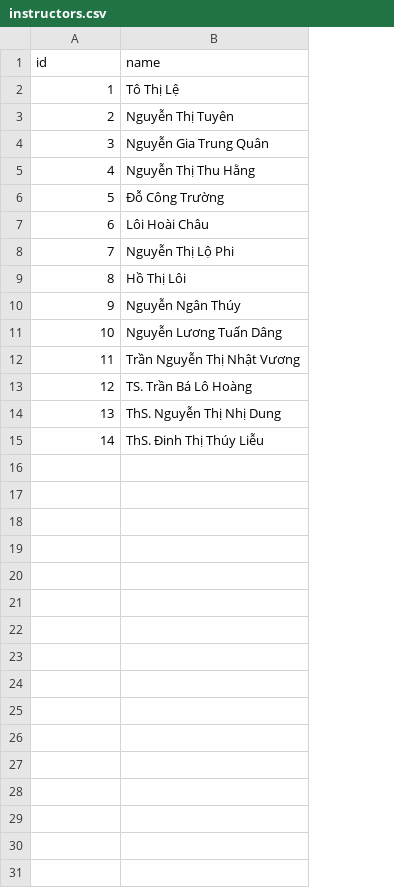
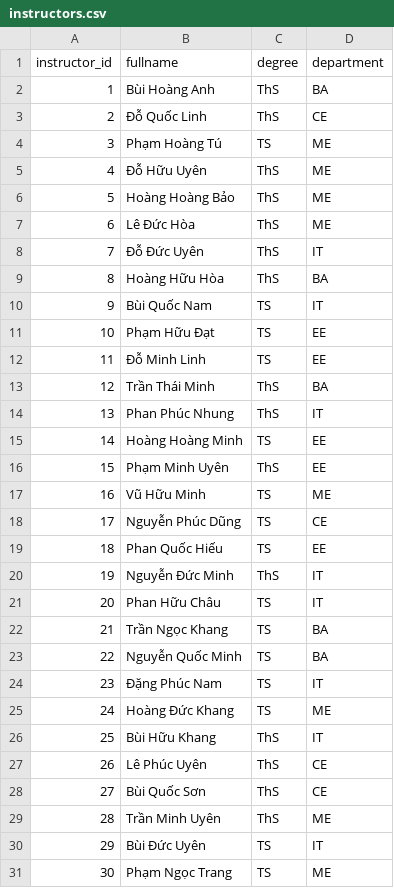
Before and after one commit to RedBallooon/FSA-GA, a CSV file: instructors.csv, drawn as a sheet; removed rows and columns are numbered as before the commit, all else as after; the diff names each change by its address in the sheet, - before the commit and + after, or states it on an @@ line.

```diff
--- a/instructors.csv
+++ b/instructors.csv
-column B (name), rows 2-15: Tô Thị Lệ | Nguyễn Thị Tuyên | Nguyễn Gia Trung Quân | Nguyễn Thị Thu Hằng | Đỗ Công Trường | Lôi Hoài Châu | Nguyễn Thị Lộ Phi | Hồ Thị Lôi | Nguyễn Ngân Thúy | Nguyễn Lương Tuấn Dâng | Trần Nguyễn Thị Nhật Vương | TS. Trần Bá Lô Hoàng | ThS. Nguyễn Thị Nhị Dung | ThS. Đinh Thị Thúy Liễu
+column B (fullname), rows 2-15: Bùi Hoàng Anh | Đỗ Quốc Linh | Phạm Hoàng Tú | Đỗ Hữu Uyên | Hoàng Hoàng Bảo | Lê Đức Hòa | Đỗ Đức Uyên | Hoàng Hữu Hòa | Bùi Quốc Nam | Phạm Hữu Đạt | Đỗ Minh Linh | Trần Thái Minh | Phan Phúc Nhung | Hoàng Hoàng Minh
+column C (degree), rows 2-15: ThS | ThS | TS | ThS | ThS | ThS | ThS | ThS | TS | TS | TS | ThS | ThS | TS
+column D (department), rows 2-15: BA | CE | ME | ME | ME | ME | IT | BA | IT | EE | EE | BA | IT | EE
-A1: id
+A1: instructor_id
+row 16: 15 | Phạm Minh Uyên | ThS | EE
+row 17: 16 | Vũ Hữu Minh | TS | ME
+row 18: 17 | Nguyễn Phúc Dũng | TS | CE
+row 19: 18 | Phan Quốc Hiếu | TS | EE
+row 20: 19 | Nguyễn Đức Minh | ThS | IT
+row 21: 20 | Phan Hữu Châu | TS | IT
+row 22: 21 | Trần Ngọc Khang | TS | BA
+row 23: 22 | Nguyễn Quốc Minh | TS | BA
+row 24: 23 | Đặng Phúc Nam | TS | IT
+row 25: 24 | Hoàng Đức Khang | TS | ME
+row 26: 25 | Bùi Hữu Khang | ThS | IT
+row 27: 26 | Lê Phúc Uyên | ThS | CE
+row 28: 27 | Bùi Quốc Sơn | ThS | CE
+row 29: 28 | Trần Minh Uyên | ThS | ME
+row 30: 29 | Bùi Đức Uyên | TS | IT
+row 31: 30 | Phạm Ngọc Trang | TS | ME
```
Also changed, not shown: 17 other files.
